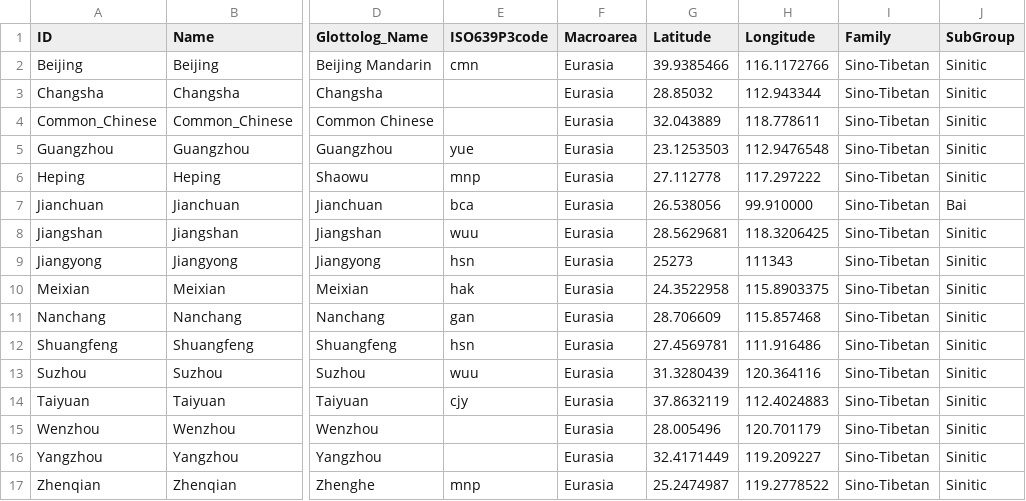
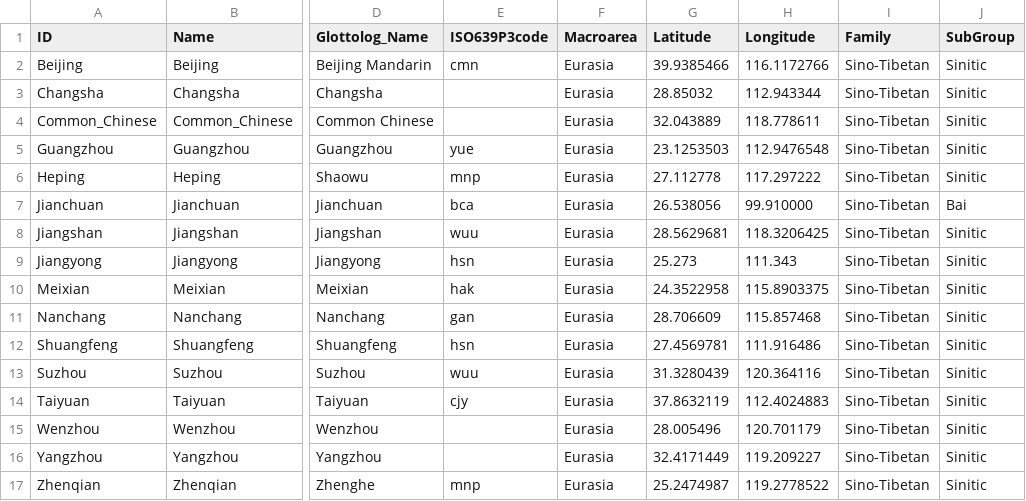
Before and after one commit to cldf-datasets/normansinitic, a CSV file: etc/languages.csv, drawn as a sheet; only a part is shown, gaps mark what is left out; the diff names each change by its address in the sheet, - before the commit and + after, or states it on an @@ line.

Commit message:
Update languages.csv

```diff
--- a/etc/languages.csv
+++ b/etc/languages.csv
-G9 (Latitude): 25273
+G9 (Latitude): 25.273
-H9 (Longitude): 111343
+H9 (Longitude): 111.343
```
